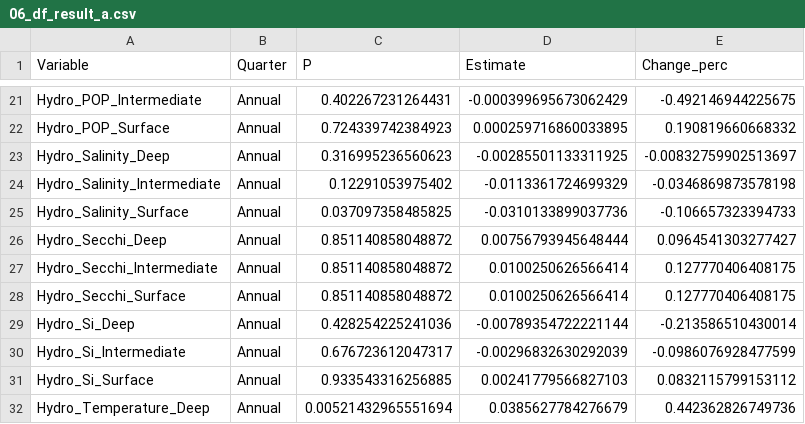
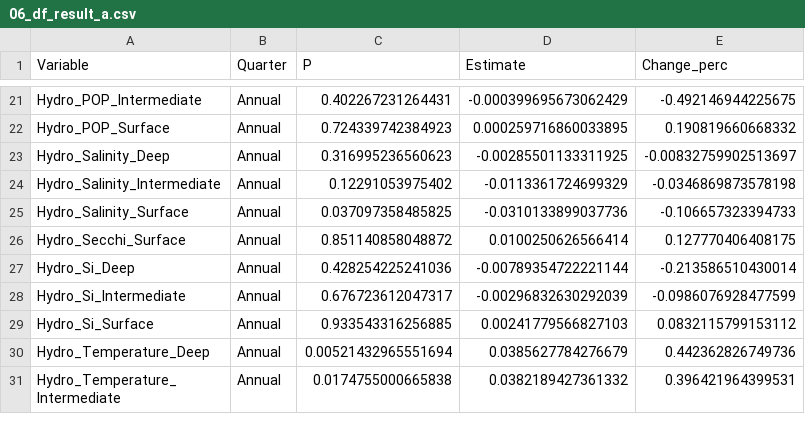
Before and after one commit to NIVANorge/Klimaoverblikk, a CSV file: Data_produced/06_df_result_a.csv, drawn as a sheet; only a part is shown, gaps mark what is left out; the shorter side is filled out with more unchanged rows; the diff names each change by its address in the sheet, - before the commit and + after, or states it on an @@ line.

```diff
--- a/Data_produced/06_df_result_a.csv
+++ b/Data_produced/06_df_result_a.csv
-row 26: Hydro_Secchi_Deep | Annual | 0.851140858048872 | 0.00756793945648444 | 0.0964541303277427
-row 27: Hydro_Secchi_Intermediate | Annual | 0.851140858048872 | 0.0100250626566414 | 0.127770406408175
```
Also changed, not shown: Data_produced/06_dat_a.csv, 2 other files.
